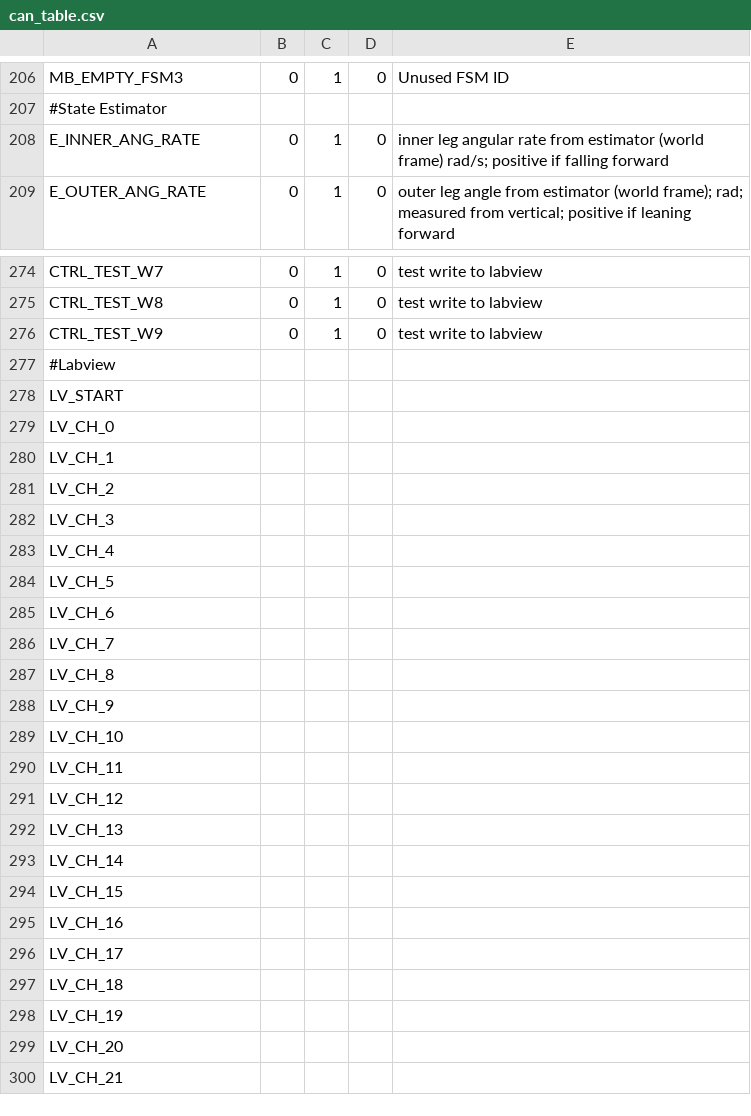
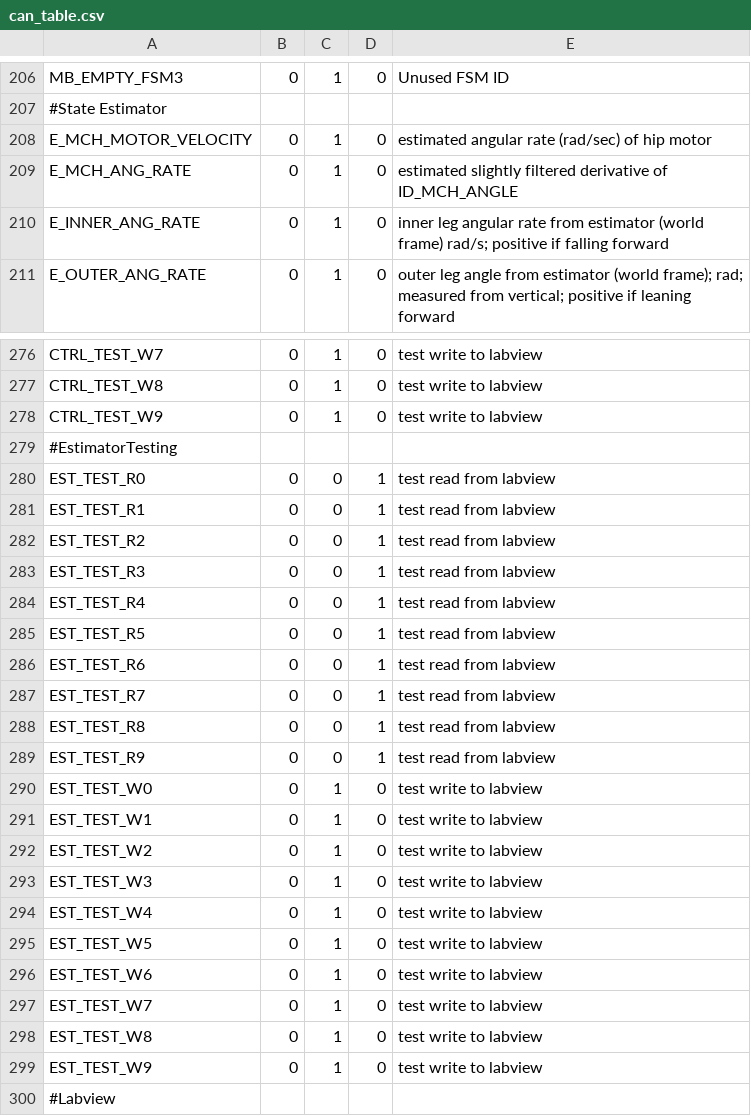
Before and after one commit to RuinaLab/Ranger, a CSV file: Ranger/Control/Ranger_Configuration/can_table.csv, drawn as a sheet; only a part is shown, gaps mark what is left out; the shorter side is filled out with more unchanged rows.

Commit message:
Updated the estimator documentation in docs & made butterworth filter working in ranger

```diff
--- a/Ranger/Control/Ranger_Configuration/can_table.csv
+++ b/Ranger/Control/Ranger_Configuration/can_table.csv
@@ -207,2 +207,4 @@ MB_EMPTY_FSM3,0,1,0,Unused FSM ID
 #State Estimator,,,,
+E_MCH_MOTOR_VELOCITY,0,1,0,estimated angular rate (rad/sec) of hip motor
+E_MCH_ANG_RATE,0,1,0,estimated slightly filtered derivative of ID_MCH_ANGLE
 E_INNER_ANG_RATE,0,1,0,inner leg angular rate from estimator (world frame) rad/s; positive if falling forward
@@ -276,2 +278,23 @@ CTRL_TEST_W8,0,1,0,test write to labview
 CTRL_TEST_W9,0,1,0,test write to labview
+#EstimatorTesting,,,,
+EST_TEST_R0,0,0,1,test read from labview
+EST_TEST_R1,0,0,1,test read from labview
+EST_TEST_R2,0,0,1,test read from labview
+EST_TEST_R3,0,0,1,test read from labview
+EST_TEST_R4,0,0,1,test read from labview
+EST_TEST_R5,0,0,1,test read from labview
+EST_TEST_R6,0,0,1,test read from labview
+EST_TEST_R7,0,0,1,test read from labview
+EST_TEST_R8,0,0,1,test read from labview
+EST_TEST_R9,0,0,1,test read from labview
+EST_TEST_W0,0,1,0,test write to labview
+EST_TEST_W1,0,1,0,test write to labview
+EST_TEST_W2,0,1,0,test write to labview
+EST_TEST_W3,0,1,0,test write to labview
+EST_TEST_W4,0,1,0,test write to labview
+EST_TEST_W5,0,1,0,test write to labview
+EST_TEST_W6,0,1,0,test write to labview
+EST_TEST_W7,0,1,0,test write to labview
+EST_TEST_W8,0,1,0,test write to labview
+EST_TEST_W9,0,1,0,test write to labview
 #Labview,,,,
```
Also changed, not shown: 7 other files.
